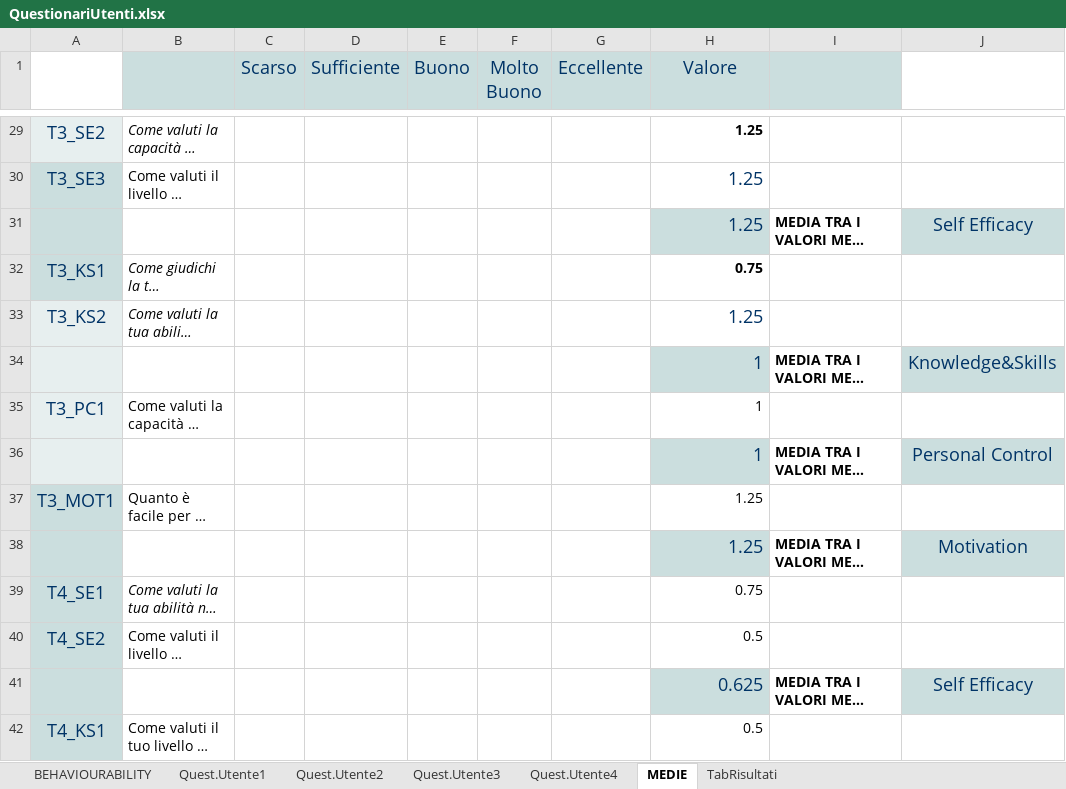
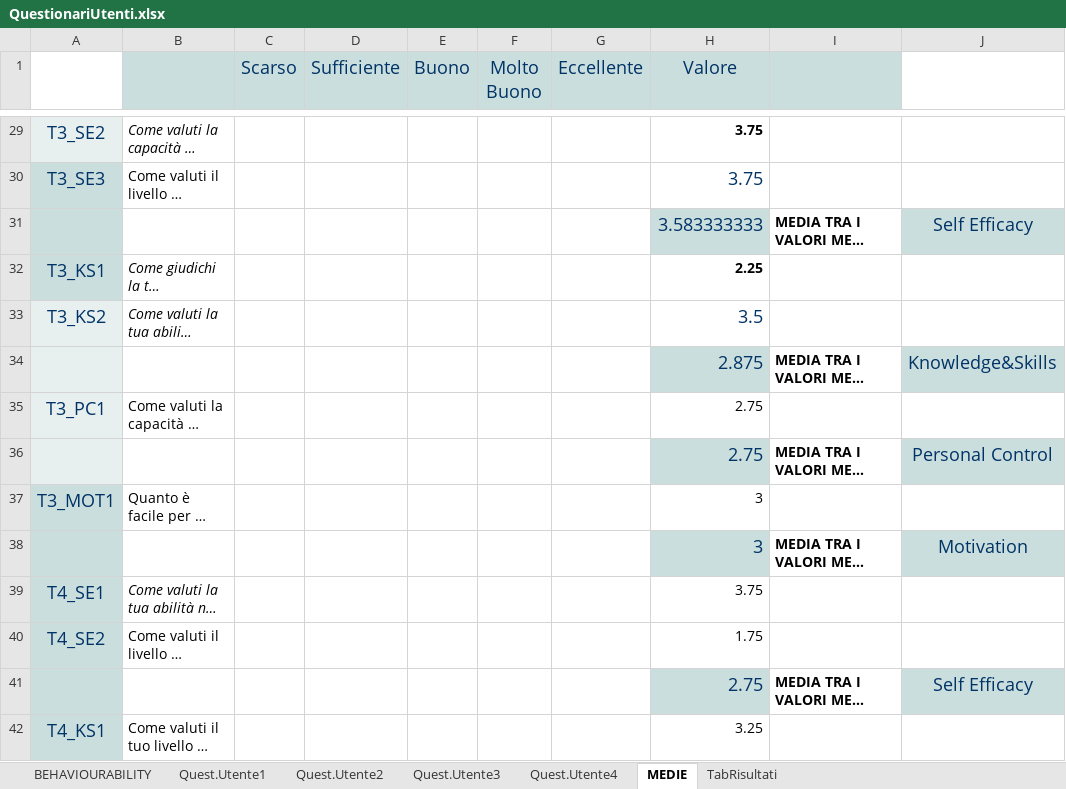
Before and after one commit to Giovannix97/EcoCoin, an Excel workbook: QuestionariUtenti.xlsx, sheet MEDIE, drawn as a sheet; only a part is shown, gaps mark what is left out; long unchanged cells end in …; values as stored, in another font and other column widths than the file's, no borders; the diff covers the shown part only; the diff names each change by its address in the sheet, - before the commit and + after, or states it on an @@ line.

```diff
--- a/QuestionariUtenti.xlsx (sheet MEDIE)
+++ b/QuestionariUtenti.xlsx (sheet MEDIE)
-H29:H30 (Valore): 1.25
+H29:H30 (Valore): 3.75
-H31 (Valore): 1.25
+H31 (Valore): 3.583333333
-H32 (Valore): 0.75
+H32 (Valore): 2.25
-H33 (Valore): 1.25
+H33 (Valore): 3.5
-H34 (Valore): 1
+H34 (Valore): 2.875
-H35:H36 (Valore): 1
+H35:H36 (Valore): 2.75
-H37:H38 (Valore): 1.25
+H37:H38 (Valore): 3
-H39 (Valore): 0.75
+H39 (Valore): 3.75
-H40 (Valore): 0.5
+H40 (Valore): 1.75
-H41 (Valore): 0.625
+H41 (Valore): 2.75
-H42 (Valore): 0.5
+H42 (Valore): 3.25
```
Also changed, not shown: 55 edited cells elsewhere in this sheet, sheet Quest.Utente3, sheet Quest.Utente2, sheet Quest.Utente4, sheet TabRisultati, formulas that keep their value, 1 other file.
